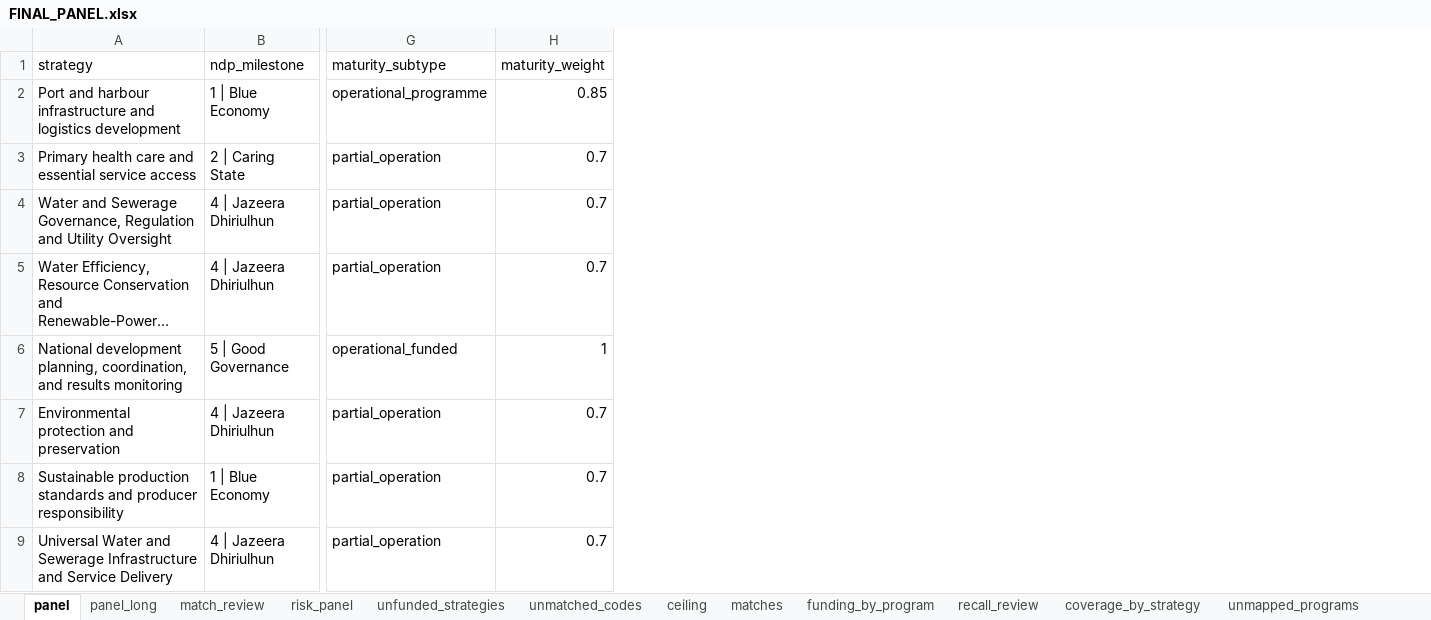
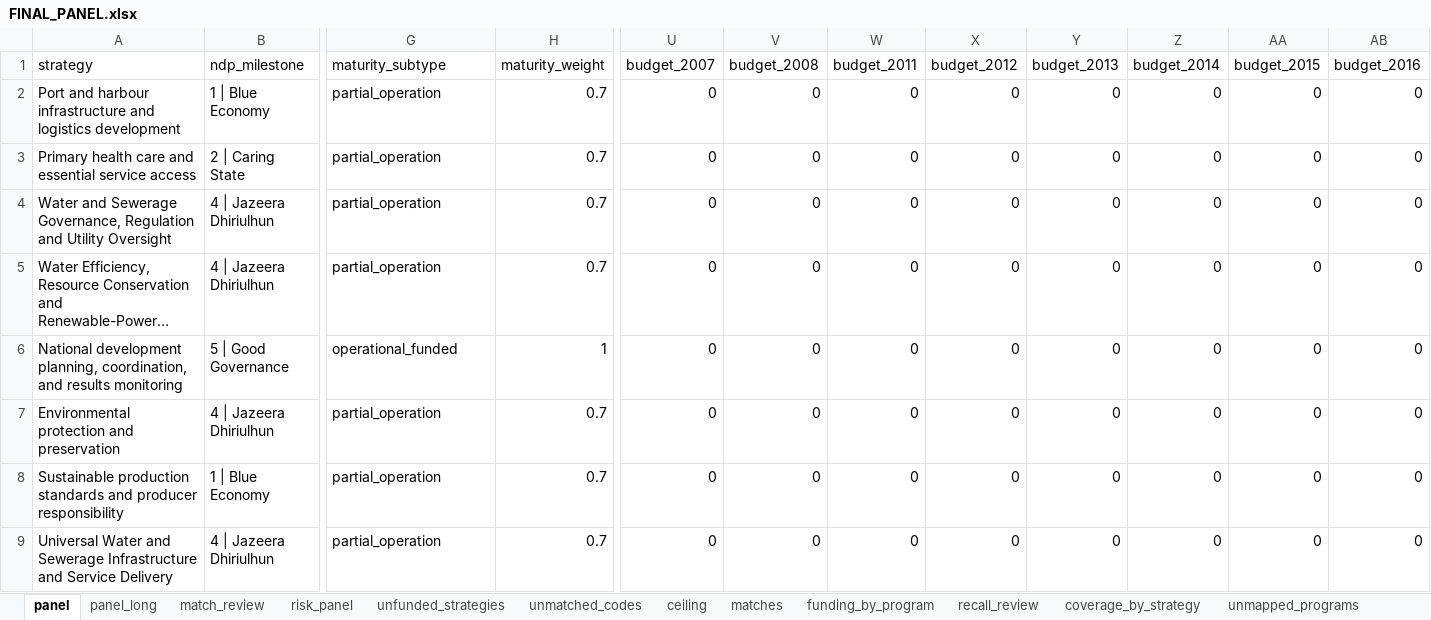
Before and after one commit to SebPasha/PVII_AI_Unveils_Tomorrow_Dashboard, an Excel workbook: maldives/FINAL_PANEL.xlsx, sheet panel, drawn as a sheet; only a part is shown, gaps mark what is left out; long unchanged cells end in …; values as stored, in another font and other column widths than the file's, no borders; the diff covers the shown part only; the diff names each change by its address in the sheet, - before the commit and + after, or states it on an @@ line.

Commit message:
Scale conversion: Fiji 208.6% -> 45.1%; eight Fiji budget years, eleven Maldivian

```diff
--- a/maldives/FINAL_PANEL.xlsx (sheet panel)
+++ b/maldives/FINAL_PANEL.xlsx (sheet panel)
+column U (budget_2007), rows 2-9: all 0
+column V (budget_2008), rows 2-9: all 0
+column W (budget_2011), rows 2-9: all 0
+column X (budget_2012), rows 2-9: all 0
+column Y (budget_2013), rows 2-9: all 0
+column Z (budget_2014), rows 2-9: all 0
+column AA (budget_2015), rows 2-9: all 0
+column AB (budget_2016), rows 2-9: all 0
-G2 (maturity_subtype): operational_programme
+G2 (maturity_subtype): partial_operation
-H2 (maturity_weight): 0.85
+H2 (maturity_weight): 0.7
```
Also changed, not shown: 16 edited cells elsewhere in this sheet, sheet panel_long, sheet unmapped_programs, sheet coverage_by_strategy, sheet ceiling, sheet matches, sheet funding_by_program, 3 more sheets, DATA_ISSUES.xlsx, UNION_PANEL.xlsx, 33 other files.
